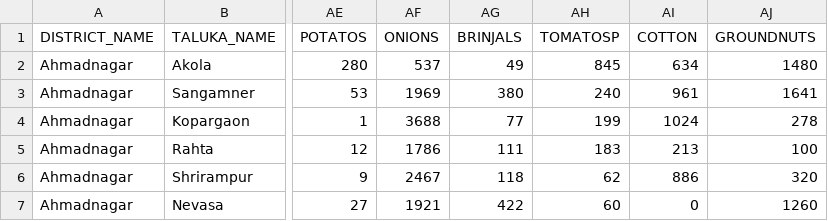
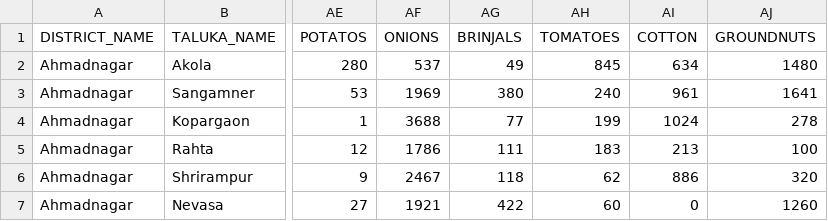
Before and after one commit to omwadera/Farm-EZ, a CSV file: FinalDataset2.csv, drawn as a sheet; only a part is shown, gaps mark what is left out; the diff names each change by its address in the sheet, - before the commit and + after, or states it on an @@ line.

Commit message:
Update FinalDataset2.csv

```diff
--- a/FinalDataset2.csv
+++ b/FinalDataset2.csv
-AH1: TOMATOSP
+AH1: TOMATOES
```
